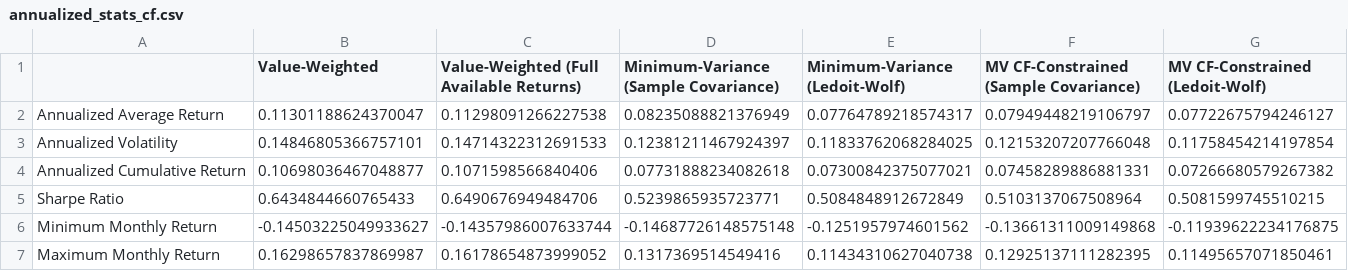
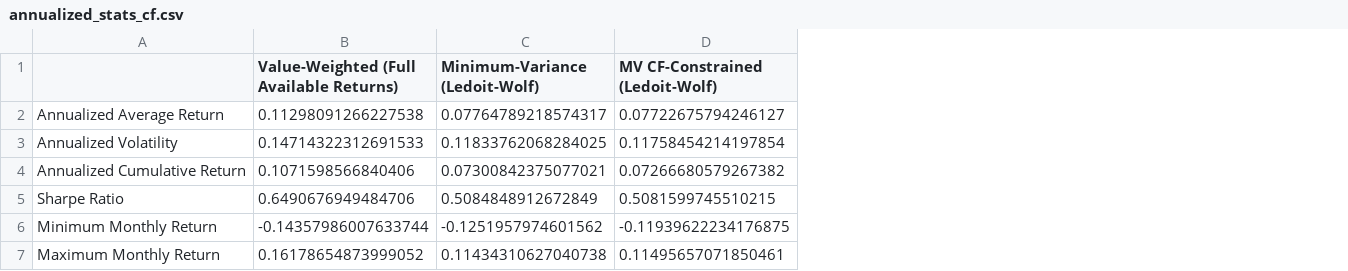
Before and after one commit to Quentinrezzo/Sustainability-Project, a CSV file: sustainability/results/annualized_stats_cf.csv, drawn as a sheet; the diff names each change by its address in the sheet, - before the commit and + after, or states it on an @@ line.

```diff
--- a/sustainability/results/annualized_stats_cf.csv
+++ b/sustainability/results/annualized_stats_cf.csv
-column B (Value-Weighted), rows 2-7: 0.11301188624370047 | 0.14846805366757101 | 0.10698036467048877 | 0.6434844660765433 | -0.14503225049933627 | 0.16298657837869987
-column D, rows 1-7: Minimum-Variance (Sample Covariance) | 0.08235088821376949 | 0.12381211467924397 | 0.07731888234082618 | 0.5239865935723771 | -0.14687726148575148 | 0.1317369514549416
-column F, rows 1-7: MV CF-Constrained (Sample Covariance) | 0.07949448219106797 | 0.12153207207766048 | 0.07458289886881331 | 0.5103137067508964 | -0.13661311009149868 | 0.12925137111282395
```
Also changed, not shown: sustainability/results/annualized_stats_nz.csv, sustainability/results/annualized_stats_part_2.csv, 15 other files.
